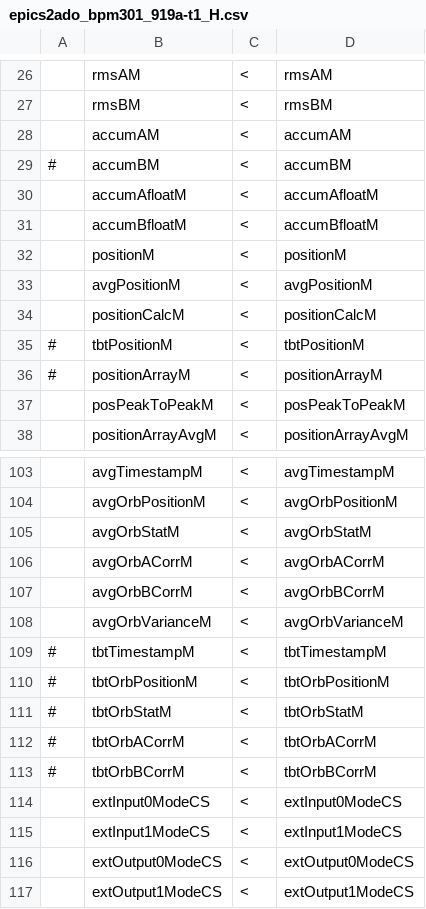
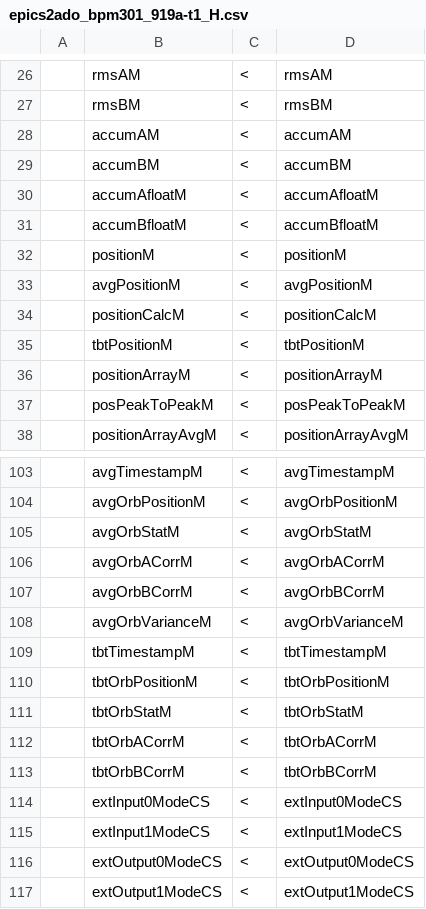
Before and after one commit to ASukhanov/ado2epics, a CSV file: epics2ado_bpm301_919a-t1_H.csv, drawn as a sheet; only a part is shown, gaps mark what is left out.

```diff
--- a/epics2ado_bpm301_919a-t1_H.csv
+++ b/epics2ado_bpm301_919a-t1_H.csv
@@ -28,3 +28,3 @@
  ,accumAM,<,accumAM
-# ,accumBM,<,accumBM
+ ,accumBM,<,accumBM
  ,accumAfloatM,<,accumAfloatM
@@ -34,4 +34,4 @@
  ,positionCalcM,<,positionCalcM
-# ,tbtPositionM,<,tbtPositionM
-# ,positionArrayM,<,positionArrayM
+ ,tbtPositionM,<,tbtPositionM
+ ,positionArrayM,<,positionArrayM
  ,posPeakToPeakM,<,posPeakToPeakM
@@ -108,7 +108,7 @@
  ,avgOrbVarianceM,<,avgOrbVarianceM
-# ,tbtTimestampM,<,tbtTimestampM
-# ,tbtOrbPositionM,<,tbtOrbPositionM
-# ,tbtOrbStatM,<,tbtOrbStatM
-# ,tbtOrbACorrM,<,tbtOrbACorrM
-# ,tbtOrbBCorrM,<,tbtOrbBCorrM
+ ,tbtTimestampM,<,tbtTimestampM
+ ,tbtOrbPositionM,<,tbtOrbPositionM
+ ,tbtOrbStatM,<,tbtOrbStatM
+ ,tbtOrbACorrM,<,tbtOrbACorrM
+ ,tbtOrbBCorrM,<,tbtOrbBCorrM
  ,extInput0ModeCS,<,extInput0ModeCS
```
Also changed, not shown: 5 other files.
